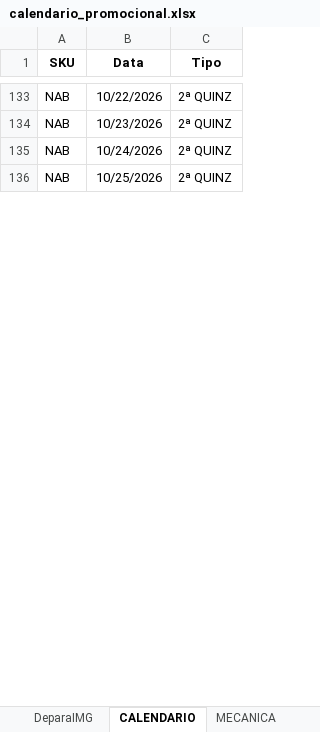
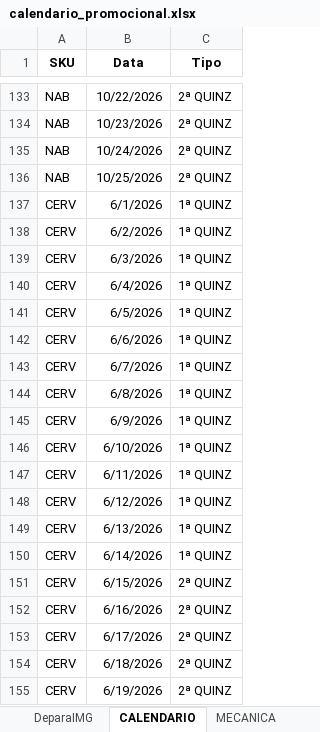
Before and after one commit to JhonatandeAlmeida/Calendario, an Excel workbook: data/calendario_promocional.xlsx, sheet CALENDARIO, drawn as a sheet; only a part is shown, gaps mark what is left out; values as stored, in another font and other column widths than the file's, no borders; the diff covers the shown part only; the diff names each change by its address in the sheet, - before the commit and + after, or states it on an @@ line.

Commit message:
Add files via upload

```diff
--- a/data/calendario_promocional.xlsx (sheet CALENDARIO)
+++ b/data/calendario_promocional.xlsx (sheet CALENDARIO)
@@ row 137 unhidden: CERV | 6/1/2026 | 1ª QUINZ @@
@@ row 138 unhidden: CERV | 6/2/2026 | 1ª QUINZ @@
@@ row 139 unhidden: CERV | 6/3/2026 | 1ª QUINZ @@
@@ row 140 unhidden: CERV | 6/4/2026 | 1ª QUINZ @@
@@ row 141 unhidden: CERV | 6/5/2026 | 1ª QUINZ @@
@@ row 142 unhidden: CERV | 6/6/2026 | 1ª QUINZ @@
@@ row 143 unhidden: CERV | 6/7/2026 | 1ª QUINZ @@
@@ row 144 unhidden: CERV | 6/8/2026 | 1ª QUINZ @@
@@ row 145 unhidden: CERV | 6/9/2026 | 1ª QUINZ @@
@@ row 146 unhidden: CERV | 6/10/2026 | 1ª QUINZ @@
@@ row 147 unhidden: CERV | 6/11/2026 | 1ª QUINZ @@
@@ row 148 unhidden: CERV | 6/12/2026 | 1ª QUINZ @@
@@ row 149 unhidden: CERV | 6/13/2026 | 1ª QUINZ @@
@@ row 150 unhidden: CERV | 6/14/2026 | 1ª QUINZ @@
@@ row 151 unhidden: CERV | 6/15/2026 | 2ª QUINZ @@
@@ row 152 unhidden: CERV | 6/16/2026 | 2ª QUINZ @@
@@ row 153 unhidden: CERV | 6/17/2026 | 2ª QUINZ @@
@@ row 154 unhidden: CERV | 6/18/2026 | 2ª QUINZ @@
@@ row 155 unhidden: CERV | 6/19/2026 | 2ª QUINZ @@
```
Also changed, not shown: 52 added rows and 319 hidden or unhidden rows elsewhere in this sheet, sheet PRODUTOS.
